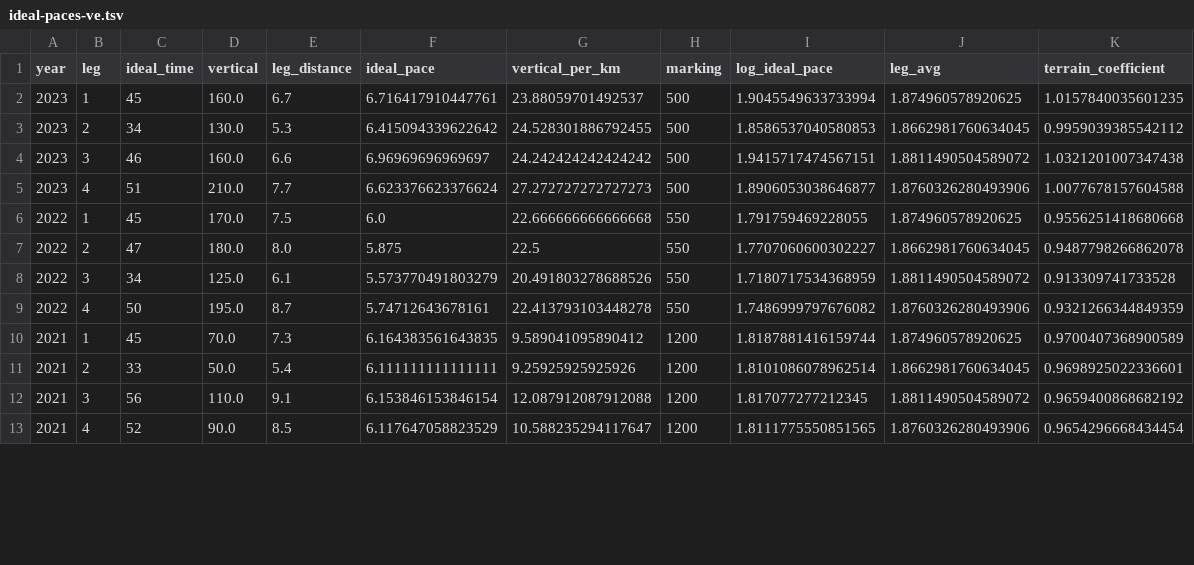
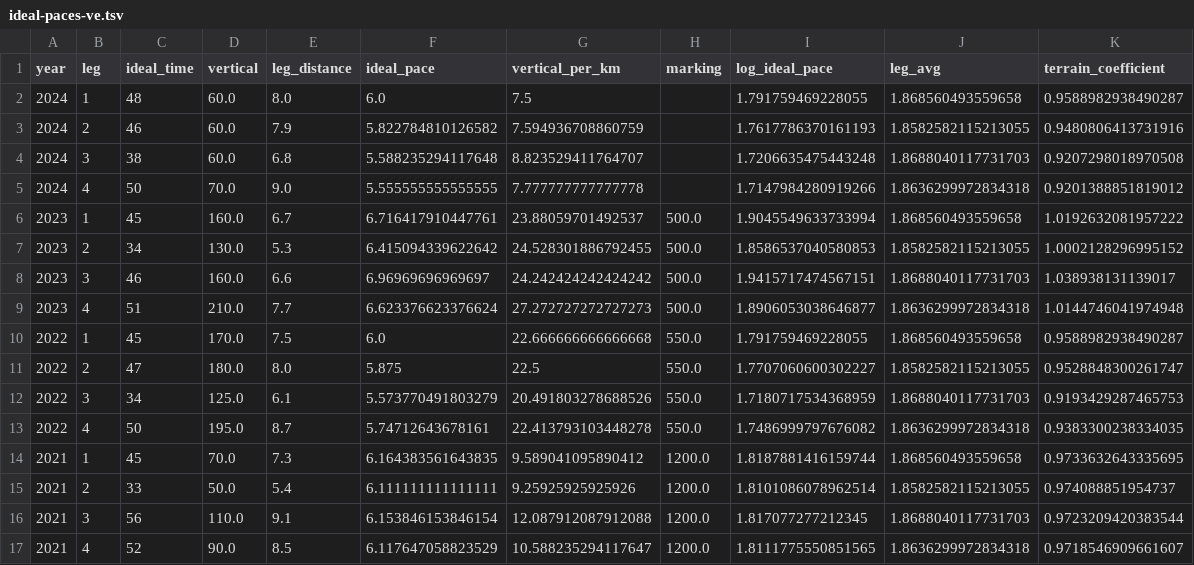
Before and after one commit to dins/jukola-xml-model, a TSV file: Jukola-terrain/ideal-paces-ve.tsv, drawn as a sheet; only a part is shown; the diff covers the shown part only.

```diff
--- a/Jukola-terrain/ideal-paces-ve.tsv
+++ b/Jukola-terrain/ideal-paces-ve.tsv
@@ -1,13 +1,17 @@
 year	leg	ideal_time	vertical	leg_distance	ideal_pace	vertical_per_km	marking	log_ideal_pace	leg_avg	terrain_coefficient
-2023	1	45	160.0	6.7	6.716417910447761	23.88059701492537	500	1.9045549633733994	1.874960578920625	1.0157840035601235
-2023	2	34	130.0	5.3	6.415094339622642	24.528301886792455	500	1.8586537040580853	1.8662981760634045	0.9959039385542112
-2023	3	46	160.0	6.6	6.96969696969697	24.242424242424242	500	1.9415717474567151	1.8811490504589072	1.0321201007347438
-2023	4	51	210.0	7.7	6.623376623376624	27.272727272727273	500	1.8906053038646877	1.8760326280493906	1.0077678157604588
-2022	1	45	170.0	7.5	6.0	22.666666666666668	550	1.791759469228055	1.874960578920625	0.9556251418680668
-2022	2	47	180.0	8.0	5.875	22.5	550	1.7707060600302227	1.8662981760634045	0.9487798266862078
-2022	3	34	125.0	6.1	5.573770491803279	20.491803278688526	550	1.7180717534368959	1.8811490504589072	0.913309741733528
-2022	4	50	195.0	8.7	5.74712643678161	22.413793103448278	550	1.7486999797676082	1.8760326280493906	0.9321266344849359
-2021	1	45	70.0	7.3	6.164383561643835	9.589041095890412	1200	1.8187881416159744	1.874960578920625	0.9700407368900589
-2021	2	33	50.0	5.4	6.111111111111111	9.25925925925926	1200	1.8101086078962514	1.8662981760634045	0.9698925022336601
-2021	3	56	110.0	9.1	6.153846153846154	12.087912087912088	1200	1.817077277212345	1.8811490504589072	0.9659400868682192
-2021	4	52	90.0	8.5	6.117647058823529	10.588235294117647	1200	1.8111775550851565	1.8760326280493906	0.9654296668434454
+2024	1	48	60.0	8.0	6.0	7.5		1.791759469228055	1.868560493559658	0.9588982938490287
+2024	2	46	60.0	7.9	5.822784810126582	7.594936708860759		1.7617786370161193	1.8582582115213055	0.9480806413731916
+2024	3	38	60.0	6.8	5.588235294117648	8.823529411764707		1.7206635475443248	1.8688040117731703	0.9207298018970508
+2024	4	50	70.0	9.0	5.555555555555555	7.777777777777778		1.7147984280919266	1.8636299972834318	0.9201388851819012
+2023	1	45	160.0	6.7	6.716417910447761	23.88059701492537	500.0	1.9045549633733994	1.868560493559658	1.0192632081957222
+2023	2	34	130.0	5.3	6.415094339622642	24.528301886792455	500.0	1.8586537040580853	1.8582582115213055	1.0002128296995152
+2023	3	46	160.0	6.6	6.96969696969697	24.242424242424242	500.0	1.9415717474567151	1.8688040117731703	1.038938131139017
+2023	4	51	210.0	7.7	6.623376623376624	27.272727272727273	500.0	1.8906053038646877	1.8636299972834318	1.0144746041974948
+2022	1	45	170.0	7.5	6.0	22.666666666666668	550.0	1.791759469228055	1.868560493559658	0.9588982938490287
+2022	2	47	180.0	8.0	5.875	22.5	550.0	1.7707060600302227	1.8582582115213055	0.9528848300261747
+2022	3	34	125.0	6.1	5.573770491803279	20.491803278688526	550.0	1.7180717534368959	1.8688040117731703	0.9193429287465753
+2022	4	50	195.0	8.7	5.74712643678161	22.413793103448278	550.0	1.7486999797676082	1.8636299972834318	0.9383300238334035
+2021	1	45	70.0	7.3	6.164383561643835	9.589041095890412	1200.0	1.8187881416159744	1.868560493559658	0.9733632643335695
+2021	2	33	50.0	5.4	6.111111111111111	9.25925925925926	1200.0	1.8101086078962514	1.8582582115213055	0.974088851954737
+2021	3	56	110.0	9.1	6.153846153846154	12.087912087912088	1200.0	1.817077277212345	1.8688040117731703	0.9723209420383544
+2021	4	52	90.0	8.5	6.117647058823529	10.588235294117647	1200.0	1.8111775550851565	1.8636299972834318	0.9718546909661607
```
Also changed, not shown: 108 edited cells elsewhere in this file, Jukola-terrain/ideal-paces-ju.tsv, Jukola-terrain/ju-ideal-times.csv, 1 other file.
